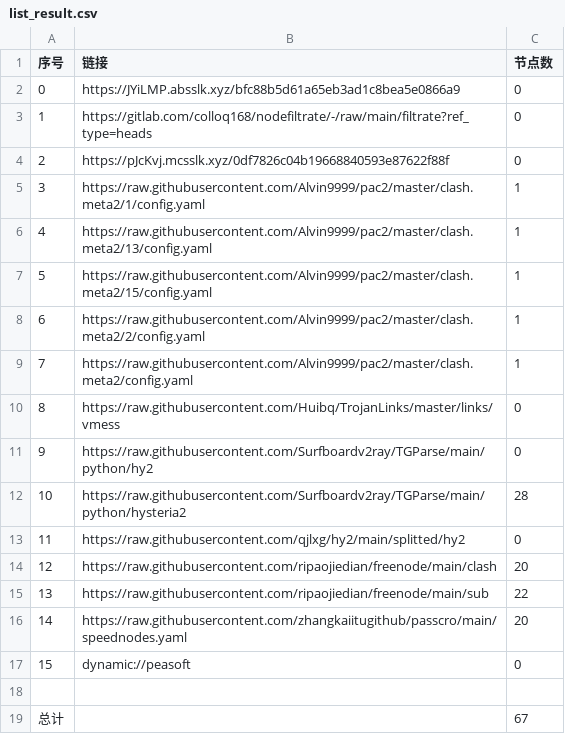
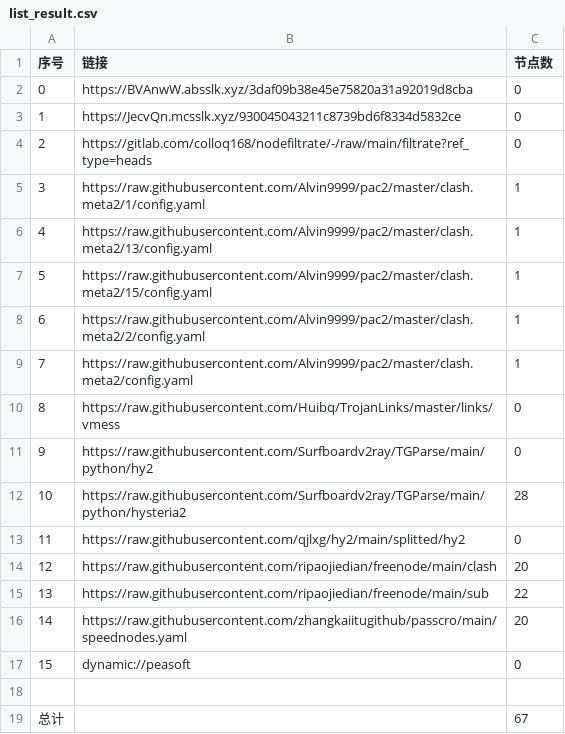
Before and after one commit to nowts71/NoMoreWalls, a CSV file: list_result.csv, drawn as a sheet.

```diff
--- a/list_result.csv
+++ b/list_result.csv
@@ -1,5 +1,5 @@
 序号,链接,节点数
-0,https://JYiLMP.absslk.xyz/bfc88b5d61a65eb3ad1c8bea5e0866a9,0
-1,https://gitlab.com/colloq168/nodefiltrate/-/raw/main/filtrate?ref_type=heads,0
-2,https://pJcKvj.mcsslk.xyz/0df7826c04b19668840593e87622f88f,0
+0,https://BVAnwW.absslk.xyz/3daf09b38e45e75820a31a92019d8cba,0
+1,https://JecvQn.mcsslk.xyz/930045043211c8739bd6f8334d5832ce,0
+2,https://gitlab.com/colloq168/nodefiltrate/-/raw/main/filtrate?ref_type=heads,0
 3,https://raw.githubusercontent.com/Alvin9999/pac2/master/clash.meta2/1/config.yaml,1
```
Also changed, not shown: 5 other files.
